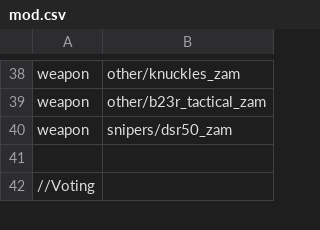
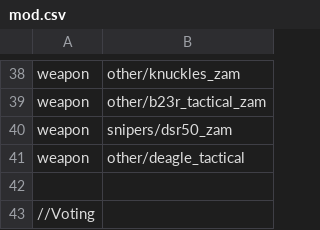
Before and after one commit to Classixz/bo1-snife, a CSV file: mod.csv, drawn as a sheet; only a part is shown, gaps mark what is left out.

Commit message:
deagle in menus

```diff
--- a/mod.csv
+++ b/mod.csv
@@ -40,2 +40,3 @@ weapon,other/b23r_tactical_zam
 weapon,snipers/dsr50_zam
+weapon,other/deagle_tactical
 
```
Also changed, not shown: 4 other files.
